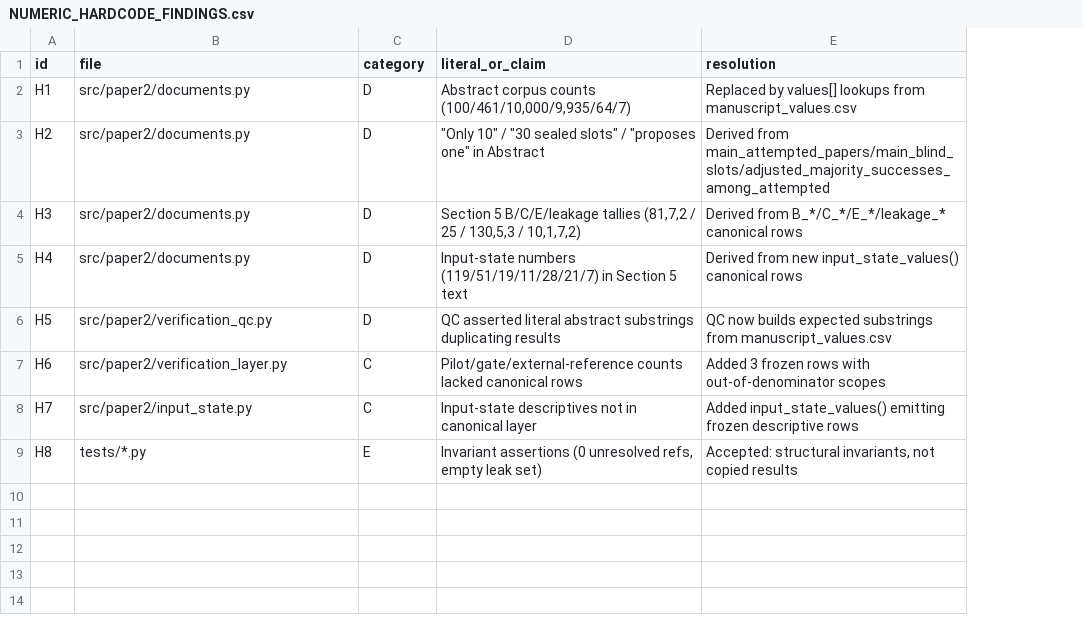
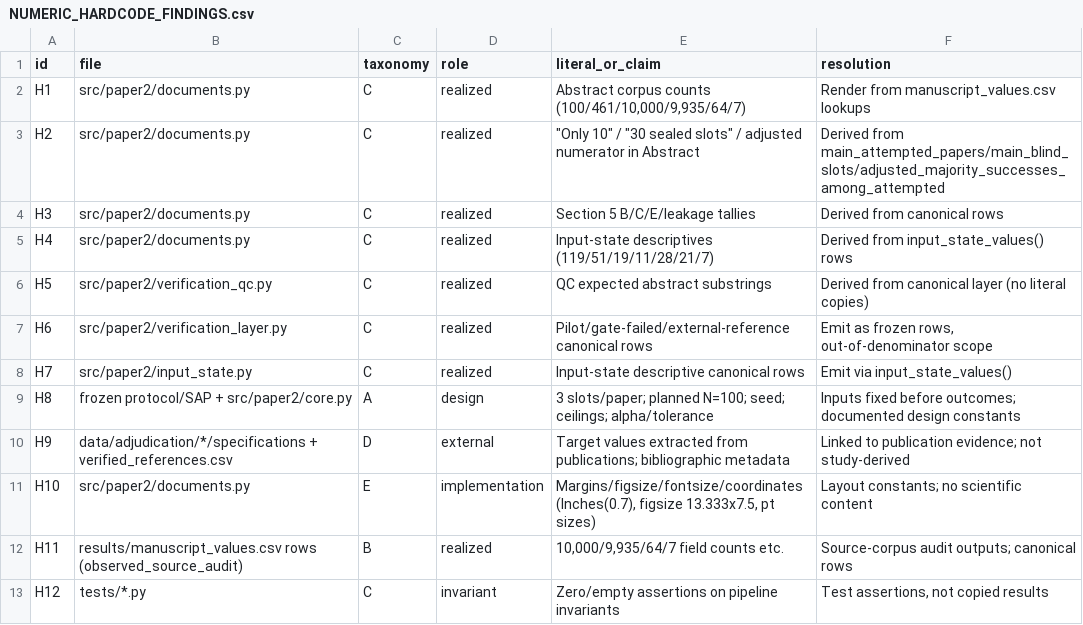
Before and after one commit to bougtoir/reproducibility-crisis-commercial-software, a CSV file: paper2_reconstruction/results/NUMERIC_HARDCODE_FINDINGS.csv, drawn as a sheet; addresses are those after the commit; the diff names each change by its address in the sheet, - before the commit and + after, or states it on an @@ line.

```diff
--- a/paper2_reconstruction/results/NUMERIC_HARDCODE_FINDINGS.csv
+++ b/paper2_reconstruction/results/NUMERIC_HARDCODE_FINDINGS.csv
+column D (role), rows 2-9: realized | realized | realized | realized | realized | realized | realized | design
-C1: category
+C1: taxonomy
-C2:C6 (taxonomy): D
+C2:C6 (taxonomy): C
-F2 (resolution): Replaced by values[] lookups from manuscript_values.csv
+F2 (resolution): Render from manuscript_values.csv lookups
-E3 (literal_or_claim): …slots" / "proposes one" in Abstract
+E3 (literal_or_claim): …slots" / adjusted numerator in Abstract
-E4 (literal_or_claim): …B/C/E/leakage tallies (81,7,2 / 25 / 130,5,3 / 10,1,7,2)
+E4 (literal_or_claim): …B/C/E/leakage tallies
-F4 (resolution): Derived from B_*/C_*/E_*/leakage_* canonical rows
+F4 (resolution): Derived from canonical rows
-E5 (literal_or_claim): Input-state numbers (119/51/19/11/28/21/7) in Section 5 text
+E5 (literal_or_claim): Input-state descriptives (119/51/19/11/28/21/7)
-F5 (resolution): Derived from new input_state_values() canonical rows
+F5 (resolution): Derived from input_state_values() rows
-E6 (literal_or_claim): QC asserted literal abstract substrings duplicating results
+E6 (literal_or_claim): QC expected abstract substrings
-F6 (resolution): QC now builds expected substrings from manuscript_values.csv
+F6 (resolution): Derived from canonical layer (no literal copies)
-E7 (literal_or_claim): Pilot/gate/external-reference counts lacked canonical rows
+E7 (literal_or_claim): Pilot/gate-failed/external-reference canonical rows
-F7 (resolution): Added 3 frozen rows with out-of-denominator scopes
+F7 (resolution): Emit as frozen rows, out-of-denominator scope
-E8 (literal_or_claim): Input-state descriptives not in canonical layer
+E8 (literal_or_claim): Input-state descriptive canonical rows
-F8 (resolution): Added input_state_values() emitting frozen descriptive rows
+F8 (resolution): Emit via input_state_values()
-B9 (file): tests/*.py
+B9 (file): frozen protocol/SAP + src/paper2/core.py
-C9 (taxonomy): E
+C9 (taxonomy): A
-E9 (literal_or_claim): Invariant assertions (0 unresolved refs, empty leak set)
+E9 (literal_or_claim): 3 slots/paper; planned N=100; seed; ceilings; alpha/tolerance
-F9 (resolution): Accepted: structural invariants, not copied results
+F9 (resolution): Inputs fixed before outcomes; documented design constants
+row 10: H9 | data/adjudication/*/specifications + verified_references.csv | D | external | Target values extracted from publications; bibliographic metadata | Linked to publication evidence; not study-derived
+row 11: H10 | src/paper2/documents.py | E | implementation | Margins/figsize/fontsize/coordinates (Inches(0.7), figsize 13.333x7.5, pt sizes) | Layout constants; no scientific content
+row 12: H11 | results/manuscript_values.csv rows (observed_source_audit) | B | realized | 10,000/9,935/64/7 field counts etc. | Source-corpus audit outputs; canonical rows
+row 13: H12 | tests/*.py | C | invariant | Zero/empty assertions on pipeline invariants | Test assertions, not copied results
```
Also changed, not shown: paper2_reconstruction/results/MANUSCRIPT_NUMERIC_TRACEABILITY.csv, paper2_reconstruction/results/NUMERIC_PROVENANCE.csv, 6 other files.
